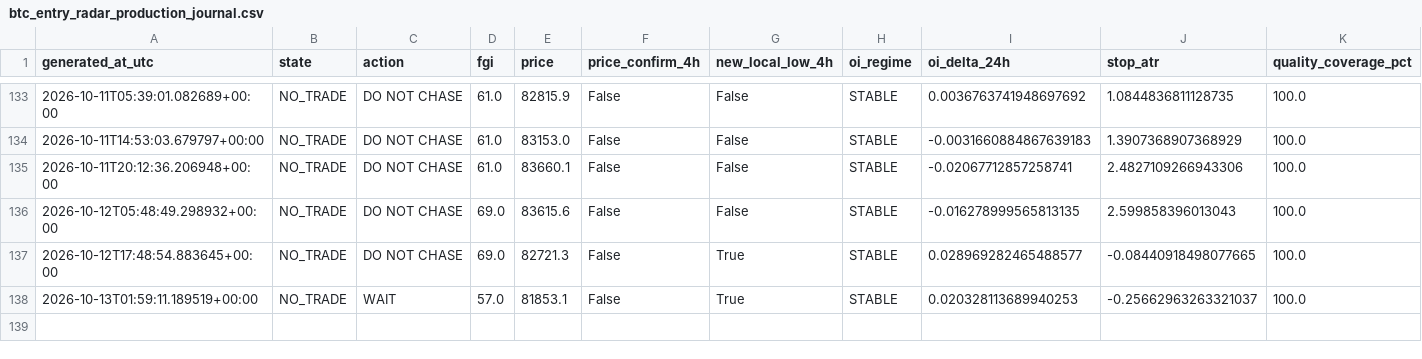
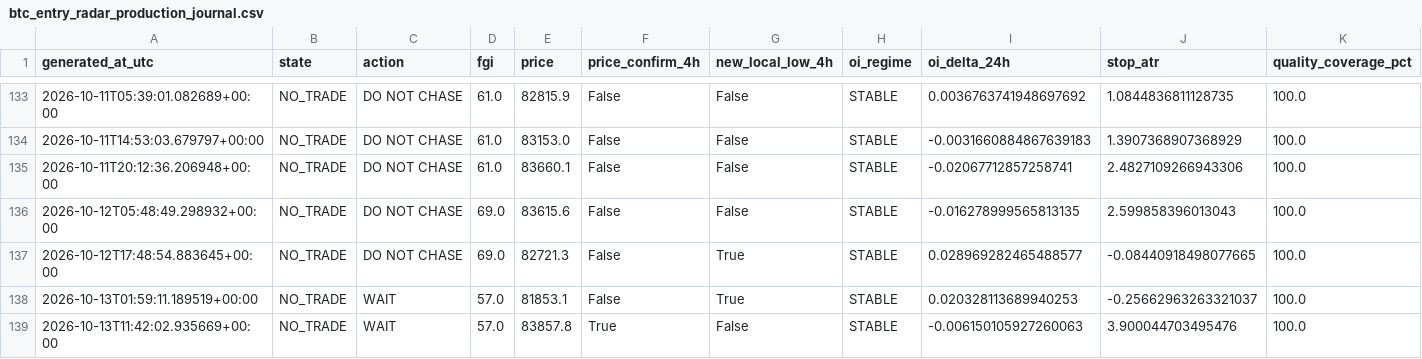
Before and after one commit to YaDragon44/moex-crash-radar, a CSV file: evidence/btc_entry_radar_production_journal.csv, drawn as a sheet; only a part is shown, gaps mark what is left out; rows hold the shown columns only; the diff names each change by its address in the sheet, - before the commit and + after, or states it on an @@ line.

```diff
--- a/evidence/btc_entry_radar_production_journal.csv
+++ b/evidence/btc_entry_radar_production_journal.csv
+row 139: 2026-10-13T11:42:02.935669+00:00 | NO_TRADE | WAIT | 57.0 | 83857.8 | True | False | STABLE | -0.006150105927260063 | 3.900044703495476 | 100.0
```
Also changed, not shown: 3 other files.
